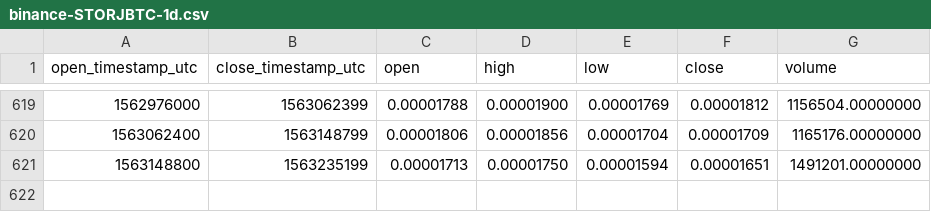
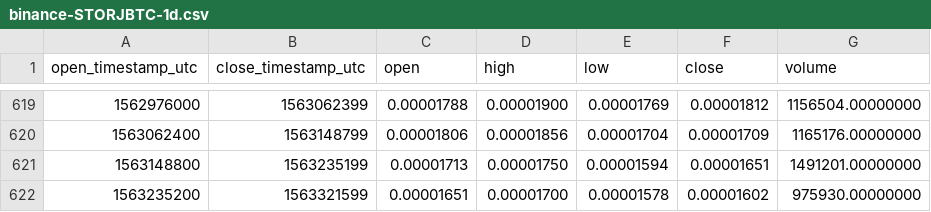
Before and after one commit to cryptobigbro/binance-STORJBTC, a CSV file: binance-STORJBTC-1d.csv, drawn as a sheet; only a part is shown, gaps mark what is left out; the diff names each change by its address in the sheet, - before the commit and + after, or states it on an @@ line.

Commit message:
Update OHLCV data.

```diff
--- a/binance-STORJBTC-1d.csv
+++ b/binance-STORJBTC-1d.csv
+row 622: 1563235200 | 1563321599 | 0.00001651 | 0.00001700 | 0.00001578 | 0.00001602 | 975930.00000000
```
Also changed, not shown: 1 other file.
